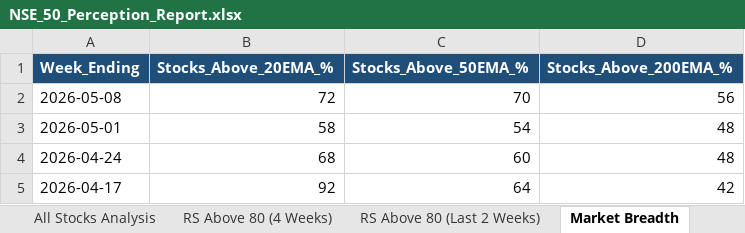
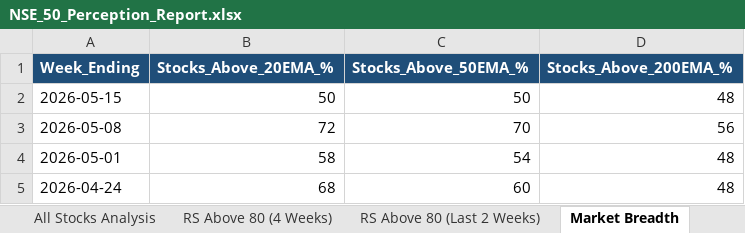
Before and after one commit to nikunj2021/RS3M, an Excel workbook: Report/RSReport/NSE_50_Perception_Report.xlsx, sheet Market Breadth, drawn as a sheet; values as stored, in another font and other column widths than the file's, no borders; removed rows and columns are numbered as before the commit, all else as after; the diff names each change by its address in the sheet, - before the commit and + after, or states it on an @@ line.

```diff
--- a/Report/RSReport/NSE_50_Perception_Report.xlsx (sheet Market Breadth)
+++ b/Report/RSReport/NSE_50_Perception_Report.xlsx (sheet Market Breadth)
+row 2: 2026-05-15 | 50 | 50 | 48
-row 5: 2026-04-17 | 92 | 64 | 42
```
Also changed, not shown: sheet All Stocks Analysis, sheet RS Above 80 (Last 2 Weeks), sheet RS Above 80 (4 Weeks), Report/RSReport/NSE_250_Perception_Report.xlsx, Report/RSReport/NSE_500_Perception_Report.xlsx, 1 other file.
